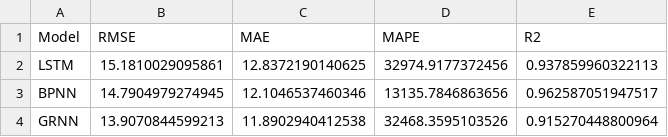
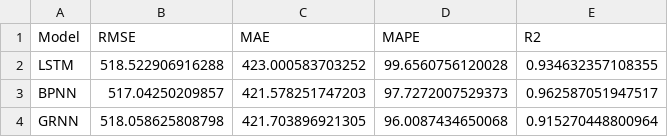
Before and after one commit to afsalshamsudeen/NN-of-Vannamie, a CSV file: neural_model_performance.csv, drawn as a sheet.

```diff
--- a/neural_model_performance.csv
+++ b/neural_model_performance.csv
@@ -1,4 +1,4 @@
 "Model","RMSE","MAE","MAPE","R2"
-"LSTM",15.1810029095861,12.8372190140625,32974.9177372456,0.937859960322113
-"BPNN",14.7904979274945,12.1046537460346,13135.7846863656,0.962587051947517
-"GRNN",13.9070844599213,11.8902940412538,32468.3595103526,0.915270448800964
+"LSTM",518.522906916288,423.000583703252,99.6560756120028,0.934632357108355
+"BPNN",517.04250209857,421.578251747203,97.7272007529373,0.962587051947517
+"GRNN",518.058625808798,421.703896921305,96.0087434650068,0.915270448800964
```
Also changed, not shown: 7 other files.
